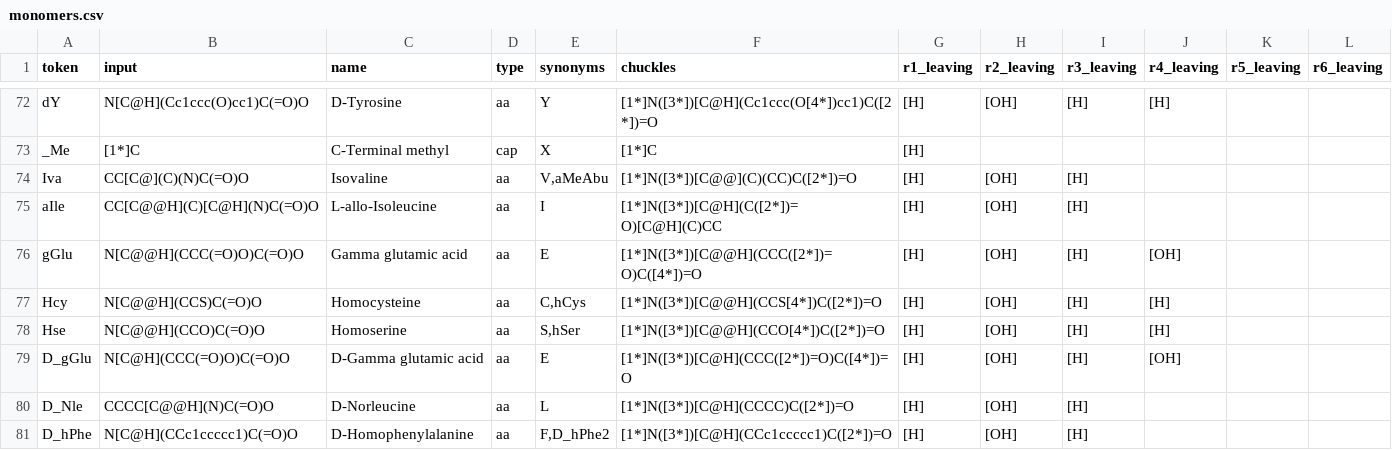
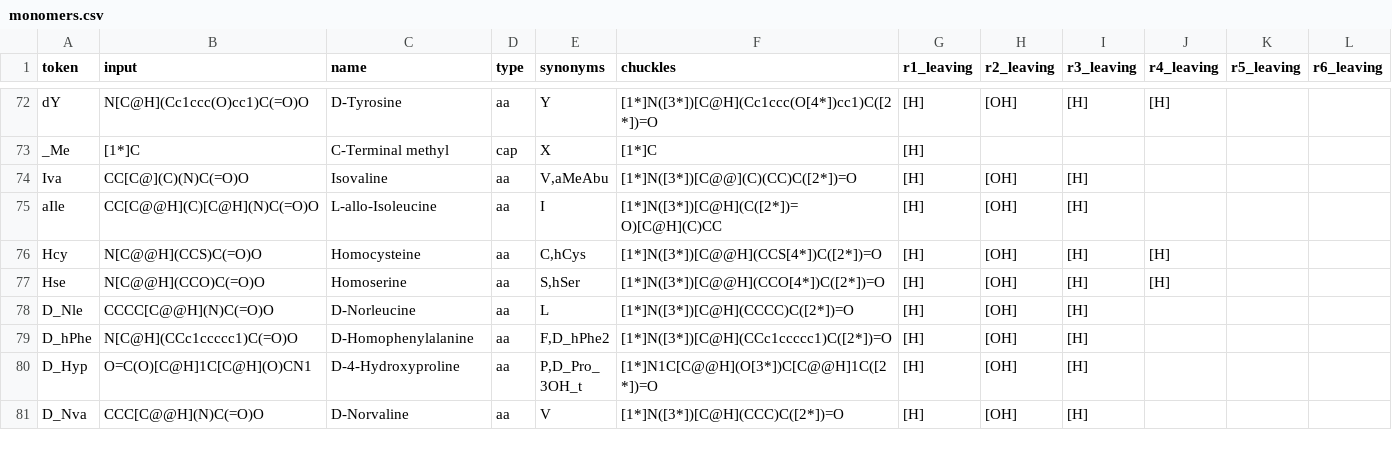
Before and after one commit to anagnorisis2peripeteia/cabiln, a CSV file: src/pyPept/data/monomers.csv, drawn as a sheet; only a part is shown, gaps mark what is left out; the shorter side is filled out with more unchanged rows; the diff names each change by its address in the sheet, - before the commit and + after, or states it on an @@ line.

Commit message:
Remove deprecated gGlu/D_gGlu/hAsp/D_hAsp monomers; prefer E_g in smiles_to_cabiln
- Delete gGlu, D_gGlu from monomers.csv; remove all four deprecated records
  (gGlu, D_gGlu, hAsp, D_hAsp) from monomers.sdf (1040 to 1036 records)
- live_renderer: clear _BRANCH_SEG_SKIP, remove _SLOT2_ALIAS, update example
  CABILNs and _ISOPEP_PRIORITY (E at 0, E_g lower for isopeptide junctions)
- live_renderer: add 1-2 rule preference in _s2c_walk_branch orphan-segment
  matching: when initial match uses entry R-group > 2, scan for alternative
  with same match quality but lower entry slot (E(1,4) becomes E_g(1,2))
- Tests: replace all gGlu->E_g, D_gGlu->DGlu_g, hAsp->E, D_hAsp->DGlu;
  revert accidental b3hAsp collateral; update Retatrutide test to E_g(1,2)
- 657 tests pass

```diff
--- a/src/pyPept/data/monomers.csv
+++ b/src/pyPept/data/monomers.csv
-row 76: gGlu | N[C@@H](CCC(=O)O)C(=O)O | Gamma glutamic acid | aa | E | [1*]N([3*])[C@@H](CCC([2*])=O)C([4*])=O | [H] | [OH] | [H] | [OH]
-row 79: D_gGlu | N[C@H](CCC(=O)O)C(=O)O | D-Gamma glutamic acid | aa | E | [1*]N([3*])[C@H](CCC([2*])=O)C([4*])=O | [H] | [OH] | [H] | [OH]
```
Also changed, not shown: 3 other files.
